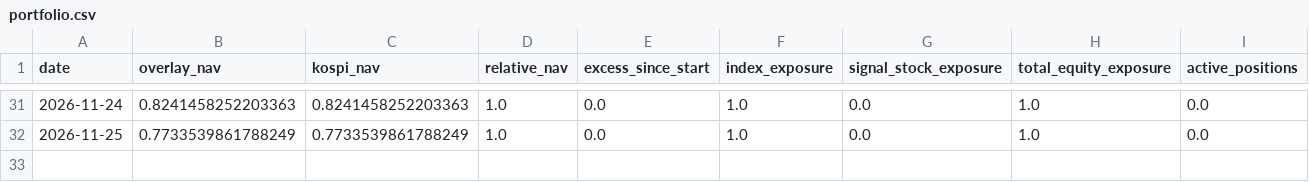
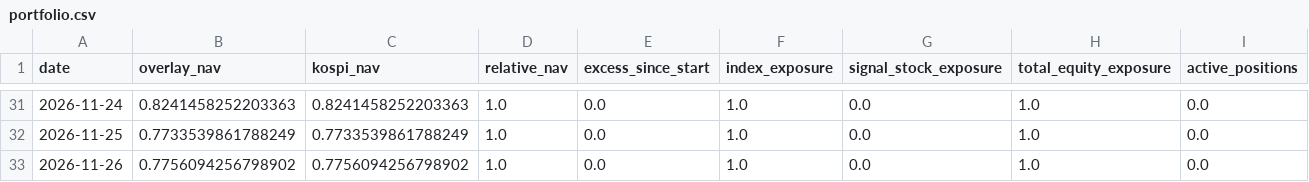
Before and after one commit to ssungjupark/KR-Chart-Scanner, a CSV file: paper/v15/portfolio.csv, drawn as a sheet; only a part is shown, gaps mark what is left out; the diff names each change by its address in the sheet, - before the commit and + after, or states it on an @@ line.

Commit message:
paper(v15): update forward OOS ledger [skip ci]

```diff
--- a/paper/v15/portfolio.csv
+++ b/paper/v15/portfolio.csv
+row 33: 2026-11-26 | 0.7756094256798902 | 0.7756094256798902 | 1.0 | 0.0 | 1.0 | 0.0 | 1.0 | 0.0
```
Also changed, not shown: 2 other files.
